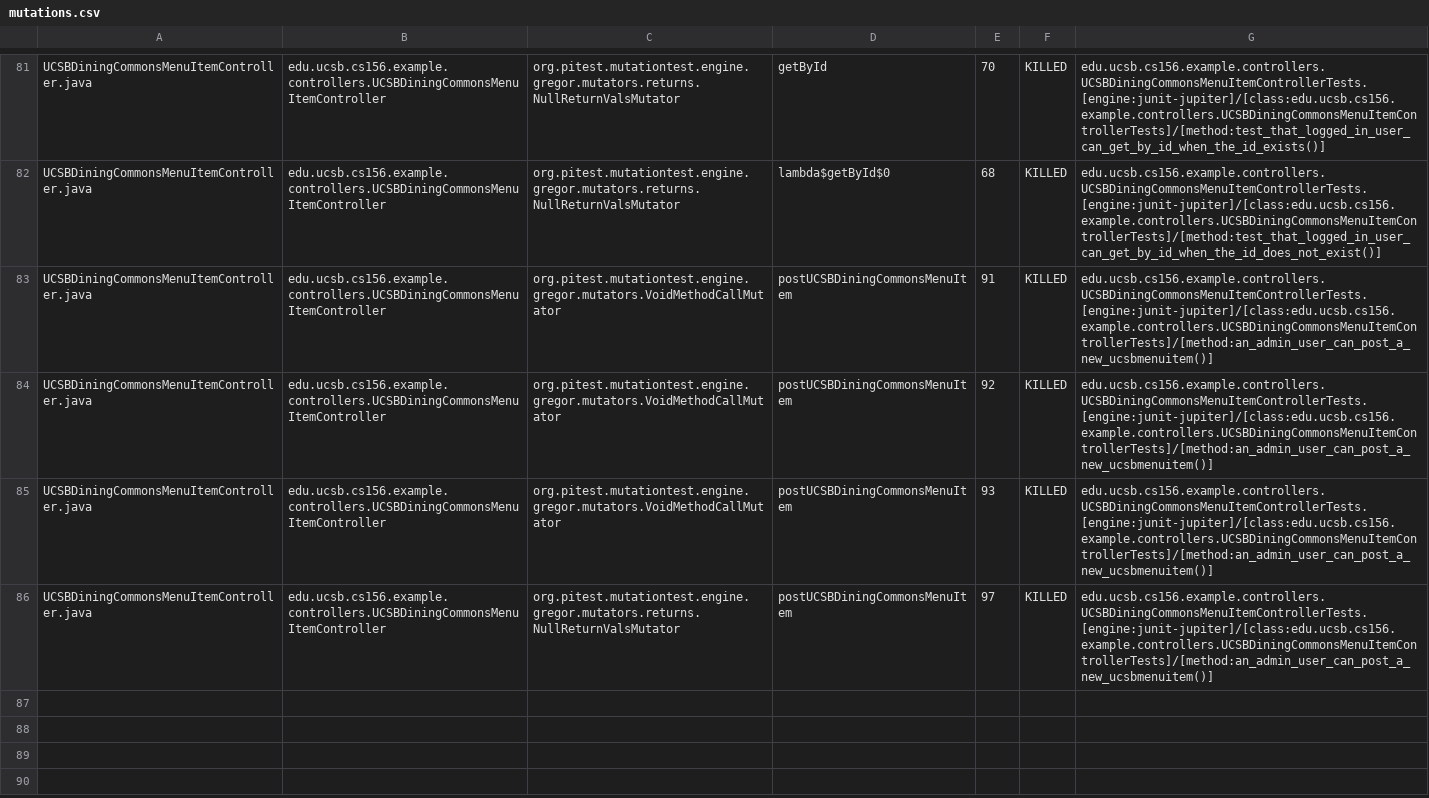
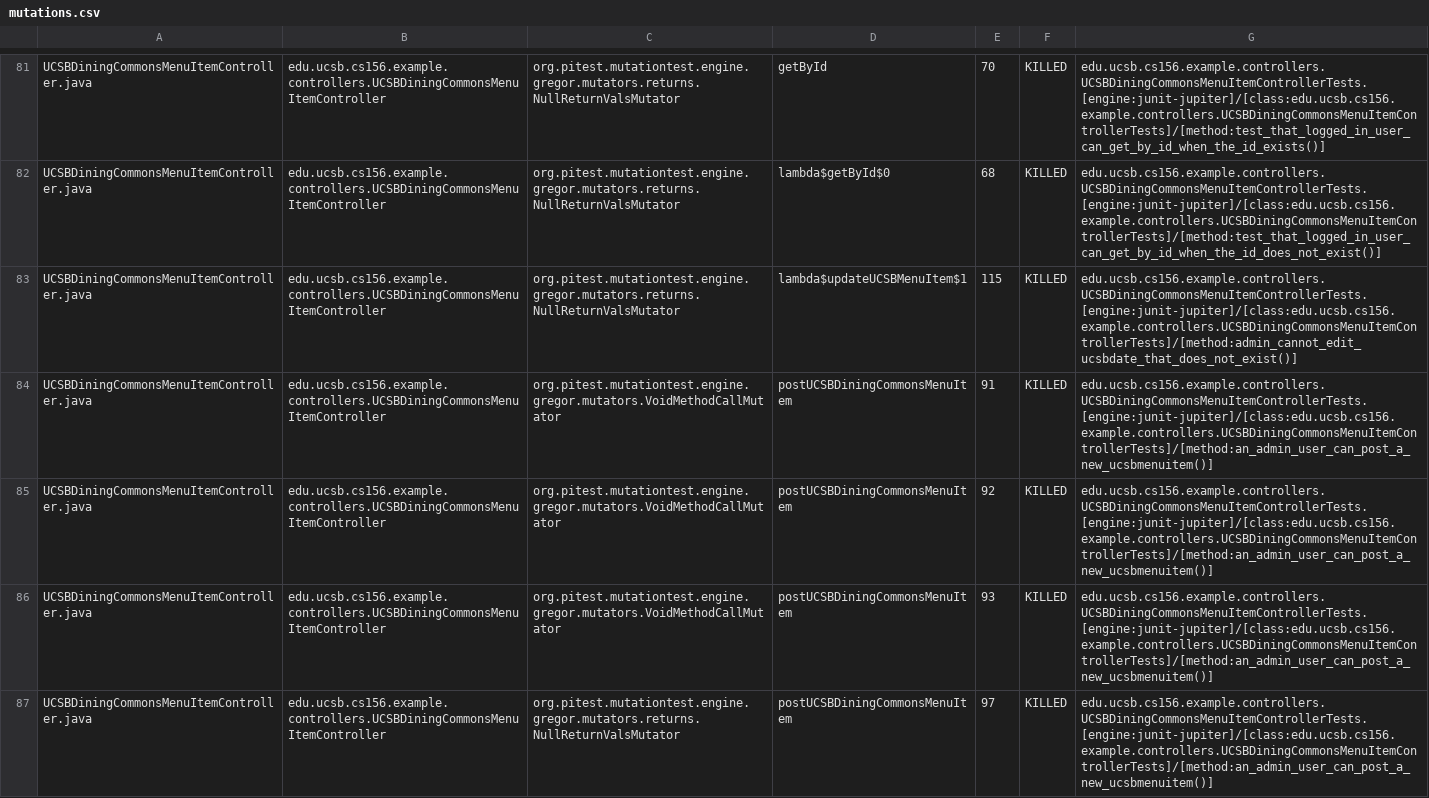
Before and after one commit to ucsb-cs156-f24/team01-f24-03, a CSV file: pitest/mutations.csv, drawn as a sheet; only a part is shown, gaps mark what is left out; the diff covers the shown part only.

Commit message:
Deploying to gh-pages from @ ucsb-cs156-f24/team01-f24-03@15bf82c7d272c3fd52e1aa33e98937accdb1049b 🚀

```diff
--- a/pitest/mutations.csv
+++ b/pitest/mutations.csv
@@ -82,2 +82,3 @@ UCSBDiningCommonsMenuItemController.java,edu.ucsb.cs156.example.controllers.UCSB
 UCSBDiningCommonsMenuItemController.java,edu.ucsb.cs156.example.controllers.UCSBDiningCommonsMenuItemController,org.pitest.mutationtest.engine.gregor.mutators.returns.NullReturnValsMutator,lambda$getById$0,68,KILLED,edu.ucsb.cs156.example.controllers.UCSBDiningCommonsMenuItemControllerTests.[engine:junit-jupiter]/[class:edu.ucsb.cs156.example.controllers.UCSBDiningCommonsMenuItemControllerTests]/[method:test_that_logged_in_user_can_get_by_id_when_the_id_does_not_exist()]
+UCSBDiningCommonsMenuItemController.java,edu.ucsb.cs156.example.controllers.UCSBDiningCommonsMenuItemController,org.pitest.mutationtest.engine.gregor.mutators.returns.NullReturnValsMutator,lambda$updateUCSBMenuItem$1,115,KILLED,edu.ucsb.cs156.example.controllers.UCSBDiningCommonsMenuItemControllerTests.[engine:junit-jupiter]/[class:edu.ucsb.cs156.example.controllers.UCSBDiningCommonsMenuItemControllerTests]/[method:admin_cannot_edit_ucsbdate_that_does_not_exist()]
 UCSBDiningCommonsMenuItemController.java,edu.ucsb.cs156.example.controllers.UCSBDiningCommonsMenuItemController,org.pitest.mutationtest.engine.gregor.mutators.VoidMethodCallMutator,postUCSBDiningCommonsMenuItem,91,KILLED,edu.ucsb.cs156.example.controllers.UCSBDiningCommonsMenuItemControllerTests.[engine:junit-jupiter]/[class:edu.ucsb.cs156.example.controllers.UCSBDiningCommonsMenuItemControllerTests]/[method:an_admin_user_can_post_a_new_ucsbmenuitem()]
```
Also changed, not shown: 4 added rows elsewhere in this file, 15 other files.
